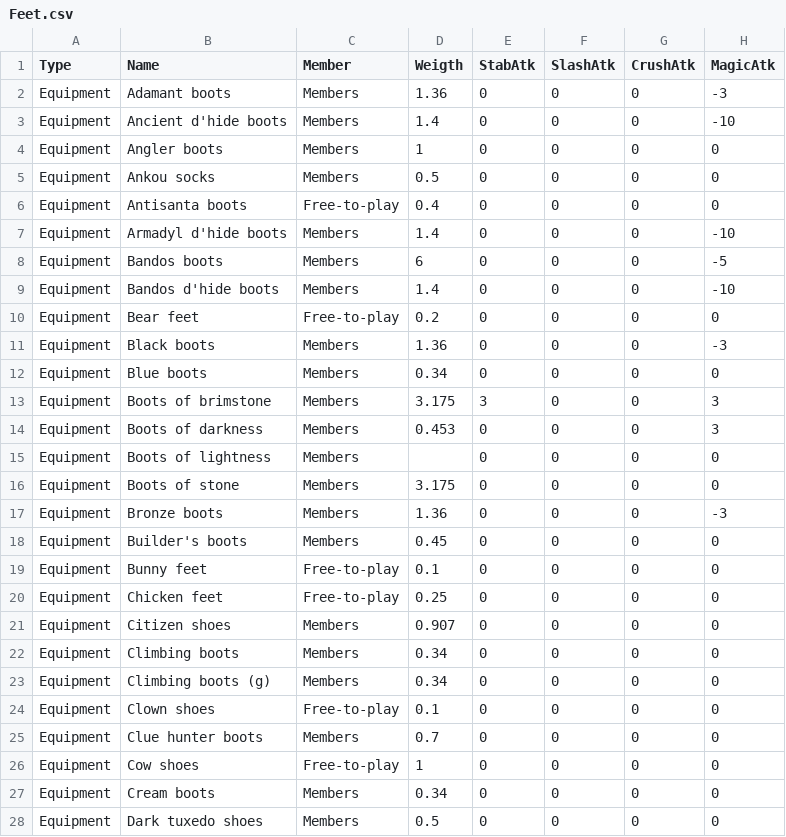
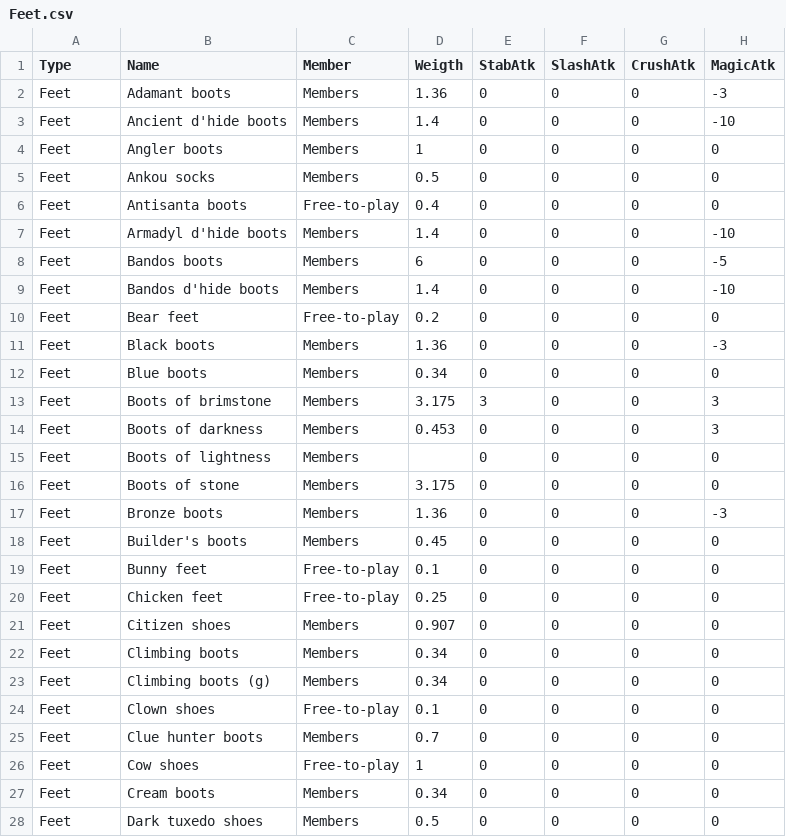
Before and after one commit to Y-o-r-o/OSRSCombatSim, a CSV file: OSRSComSim/Resources/Items/csv/Feet.csv, drawn as a sheet; only a part is shown; the diff covers the shown part only; the diff names each change by its address in the sheet, - before the commit and + after, or states it on an @@ line.

```diff
--- a/OSRSComSim/Resources/Items/csv/Feet.csv
+++ b/OSRSComSim/Resources/Items/csv/Feet.csv
-A2:A28 (Type): Equipment
+A2:A28 (Type): Feet
```
Also changed, not shown: 110 edited cells elsewhere in this file, OSRSComSim/Resources/Items/csv/Body.csv, OSRSComSim/Resources/Items/csv/Cape.csv, 19 other files.
